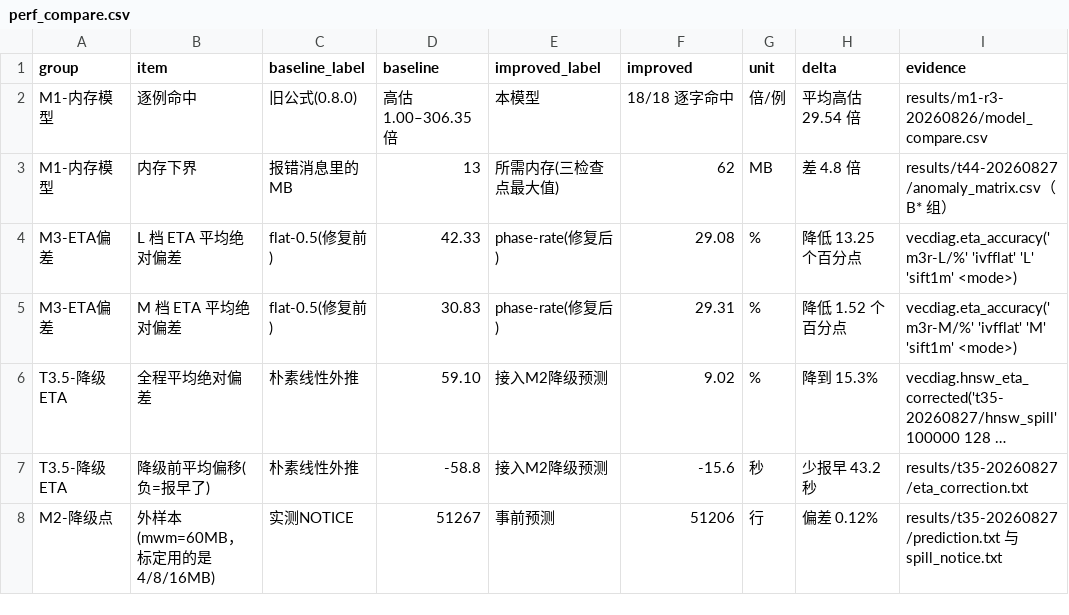
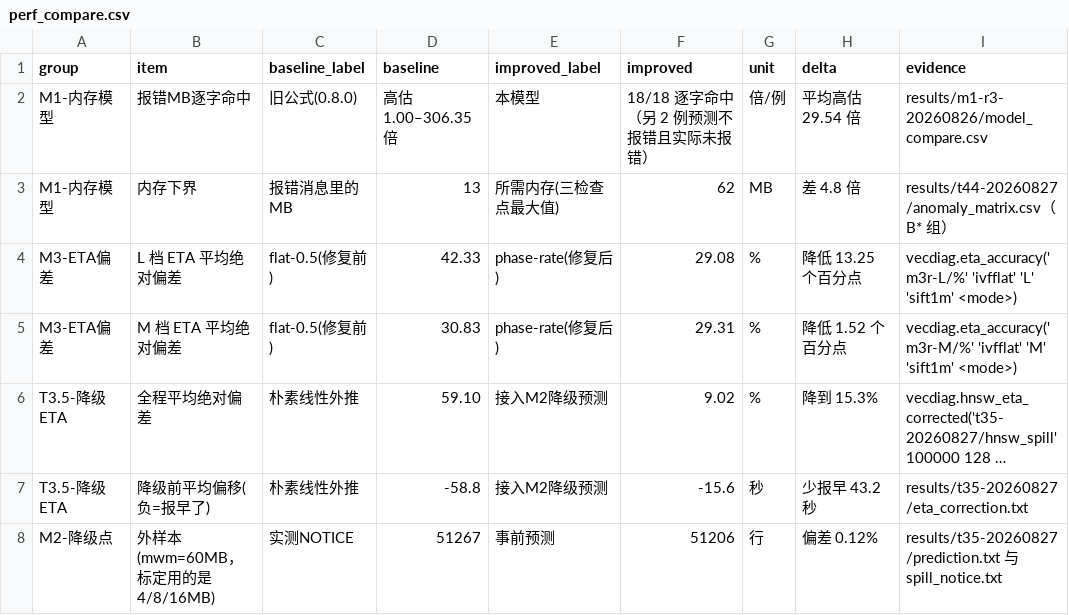
Before and after one commit to OpenTenBase/OpenTenBase, a CSV file: vecdiag/results/perf-20260827/perf_compare.csv, drawn as a sheet; only a part is shown; long unchanged cells end in ….

Commit message:
vecdiag: make the M1 comparison row state the two non-error cases explicitly
The perf_compare row read "18/18 exact" without saying what happened to
the other two of the twenty matrix cases.  They are the cases where the
model predicts no error and none occurs, so they have no error message
to match - worth saying rather than leaving the reader to subtract.

```diff
--- a/vecdiag/results/perf-20260827/perf_compare.csv
+++ b/vecdiag/results/perf-20260827/perf_compare.csv
@@ -1,3 +1,3 @@
 group,item,baseline_label,baseline,improved_label,improved,unit,delta,evidence
-M1-内存模型,逐例命中,旧公式(0.8.0),高估 1.00–306.35 倍,本模型,18/18 逐字命中,倍/例,平均高估 29.54 倍,results/m1-r3-20260826/model_compare.csv
+M1-内存模型,报错MB逐字命中,旧公式(0.8.0),高估 1.00–306.35 倍,本模型,18/18 逐字命中（另 2 例预测不报错且实际未报错）,倍/例,平均高估 29.54 倍,results/m1-r3-20260826/model_compare.csv
 M1-内存模型,内存下界,报错消息里的MB,13,所需内存(三检查点最大值),62,MB,差 4.8 倍,results/t44-20260827/anomaly_matrix.csv（B* 组）
```
Also changed, not shown: 2 other files.
